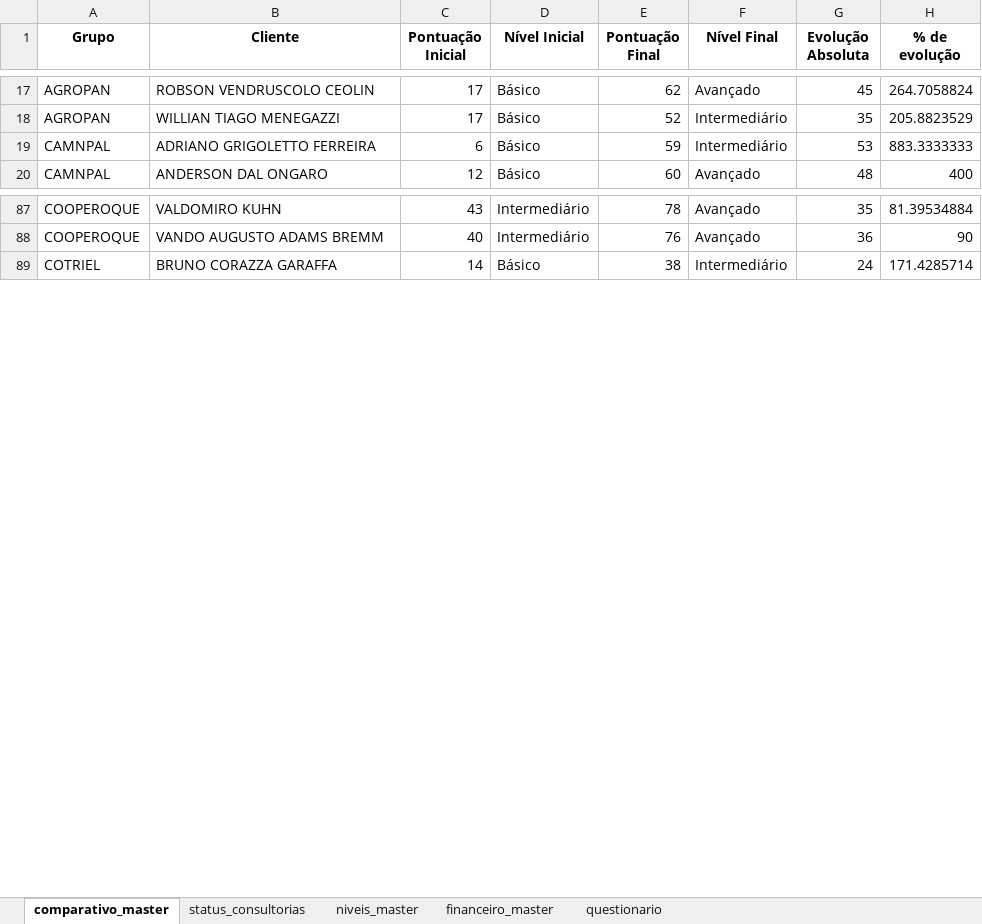
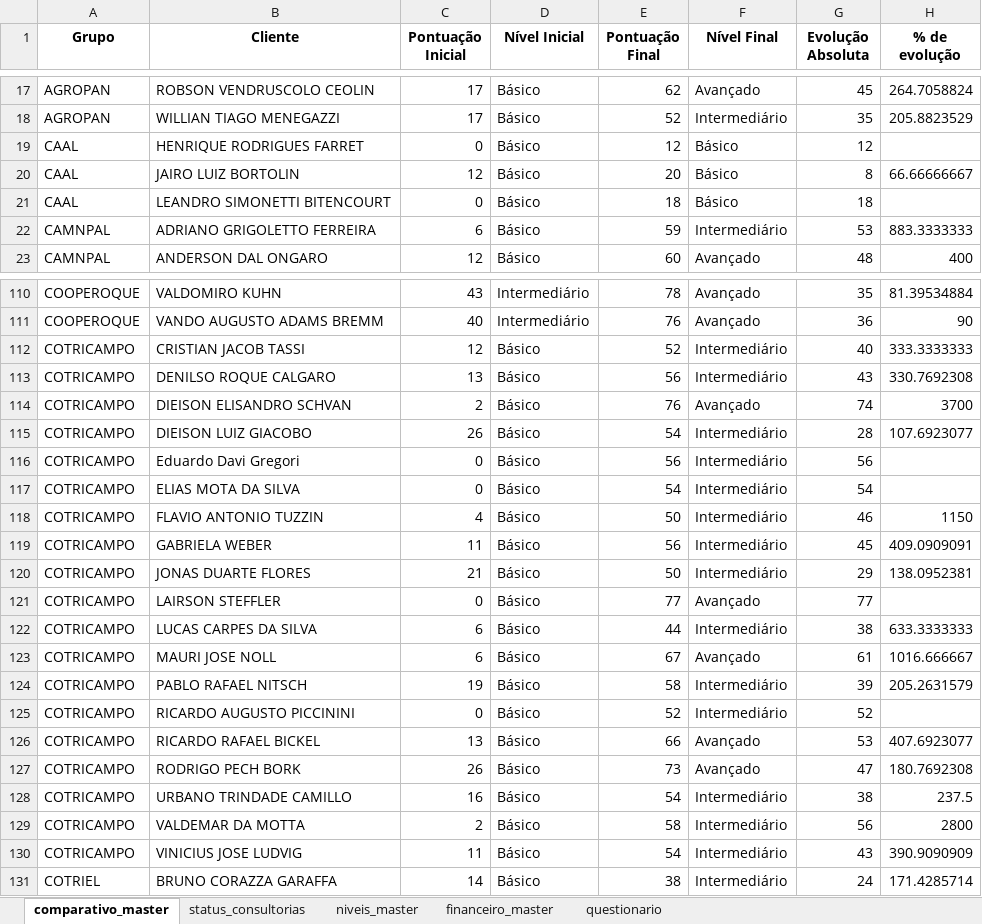
Before and after one commit to ricardosaran/EP-PROPRIEDADE-DIGITAL, an Excel workbook: master_resultados.xlsx, sheet comparativo_master, drawn as a sheet; only a part is shown, gaps mark what is left out; values as stored, in another font and other column widths than the file's, no borders; the diff covers the shown part only; the diff names each change by its address in the sheet, - before the commit and + after, or states it on an @@ line.

Commit message:
Add files via upload

```diff
--- a/master_resultados.xlsx (sheet comparativo_master)
+++ b/master_resultados.xlsx (sheet comparativo_master)
@@ row 257 moved to row 19: CAAL @@
@@ row 258 moved to row 20: CAAL @@
@@ row 259 moved to row 21: CAAL @@
+row 112: COTRICAMPO | CRISTIAN JACOB TASSI | 12 | Básico | 52 | Intermediário | 40 | 333.3333333
+row 113: COTRICAMPO | DENILSO ROQUE CALGARO | 13 | Básico | 56 | Intermediário | 43 | 330.7692308
+row 114: COTRICAMPO | DIEISON ELISANDRO SCHVAN | 2 | Básico | 76 | Avançado | 74 | 3700
+row 115: COTRICAMPO | DIEISON LUIZ GIACOBO | 26 | Básico | 54 | Intermediário | 28 | 107.6923077
+row 116: COTRICAMPO | Eduardo Davi Gregori | 0 | Básico | 56 | Intermediário | 56
+row 117: COTRICAMPO | ELIAS MOTA DA SILVA | 0 | Básico | 54 | Intermediário | 54
+row 118: COTRICAMPO | FLAVIO ANTONIO TUZZIN | 4 | Básico | 50 | Intermediário | 46 | 1150
+row 119: COTRICAMPO | GABRIELA WEBER | 11 | Básico | 56 | Intermediário | 45 | 409.0909091
+row 120: COTRICAMPO | JONAS DUARTE FLORES | 21 | Básico | 50 | Intermediário | 29 | 138.0952381
+row 121: COTRICAMPO | LAIRSON STEFFLER | 0 | Básico | 77 | Avançado | 77
+row 122: COTRICAMPO | LUCAS CARPES DA SILVA | 6 | Básico | 44 | Intermediário | 38 | 633.3333333
+row 123: COTRICAMPO | MAURI JOSE NOLL | 6 | Básico | 67 | Avançado | 61 | 1016.666667
+row 124: COTRICAMPO | PABLO RAFAEL NITSCH | 19 | Básico | 58 | Intermediário | 39 | 205.2631579
+row 125: COTRICAMPO | RICARDO AUGUSTO PICCININI | 0 | Básico | 52 | Intermediário | 52
+row 126: COTRICAMPO | RICARDO RAFAEL BICKEL | 13 | Básico | 66 | Avançado | 53 | 407.6923077
+row 127: COTRICAMPO | RODRIGO PECH BORK | 26 | Básico | 73 | Avançado | 47 | 180.7692308
+row 128: COTRICAMPO | URBANO TRINDADE CAMILLO | 16 | Básico | 54 | Intermediário | 38 | 237.5
+row 129: COTRICAMPO | VALDEMAR DA MOTTA | 2 | Básico | 58 | Intermediário | 56 | 2800
+row 130: COTRICAMPO | VINICIUS JOSE LUDVIG | 11 | Básico | 54 | Intermediário | 43 | 390.9090909
```
Also changed, not shown: 34 added rows and 20 moved rows elsewhere in this sheet, sheet niveis_master, sheet financeiro_master, sheet questionario, hidden cells.
